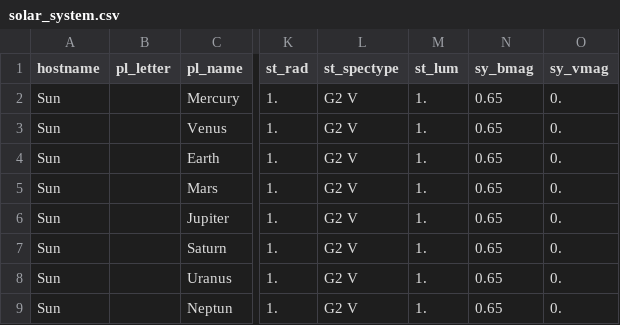
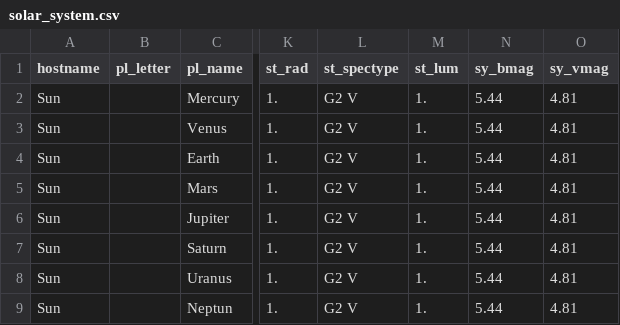
Before and after one commit to mathiasuhlenbrock/sedatar, a CSV file: astronomical_database/data/csv/planets/solar_system.csv, drawn as a sheet; only a part is shown, gaps mark what is left out; the diff names each change by its address in the sheet, - before the commit and + after, or states it on an @@ line.

Commit message:
Photometric data for the Sun.

```diff
--- a/astronomical_database/data/csv/planets/solar_system.csv
+++ b/astronomical_database/data/csv/planets/solar_system.csv
-N2:N9 (sy_bmag): 0.65
+N2:N9 (sy_bmag): 5.44
-O2:O9 (sy_vmag): 0.
+O2:O9 (sy_vmag): 4.81
```
Also changed, not shown: 1 other file.
